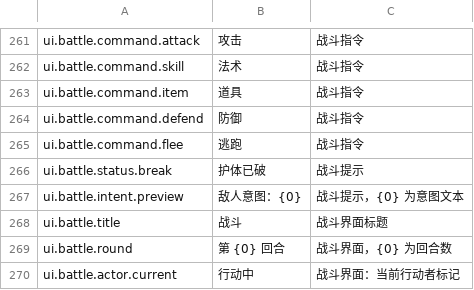
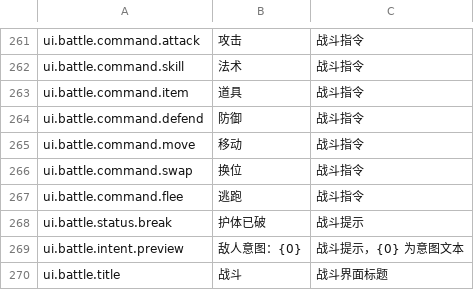
Before and after one commit to ziggses/samsara-west, a CSV file: Assets/_Project/Localization/Tables/localization-zh-Hans.csv, drawn as a sheet; only a part is shown, gaps mark what is left out; the shorter side is filled out with more unchanged rows; the diff names each change by its address in the sheet, - before the commit and + after, or states it on an @@ line.

Commit message:
feat(battle-ui): 移动／换位接进界面回路
上一轮结束时界面上留着一处已知的空转缺口：主行动结算后控制器替玩家结束回合（控制器注释里写明是权宜之计）。这一轮把它替换掉了，内核一行没改——CheckMoveCommand 早就允许 MainAction 与 MoveOrSwap，缺的只是界面。

- 新相位 BattlePrompt.PlayerMoveOrSwap = 5：主行动结算完停在这里，等玩家挪一步、换个人或交棒，不再替他做决定
- ChooseMove／ChooseSwap／ChooseEndTurn 在这个相位都收；主行动之前也能先挪一步再出招（移动与主行动是两个独立额度）
- 候选一律向内核要：新增 BattleSession.CanMoveOrSwap、CollectMoveDestinations、CollectSwapPartners 三个只读口，界面原样照抄，不自己算格子
- MoveOrSwap 相位下 Hud.Commands 至少给一颗「结束回合」，「有阶段、没按钮」的隐患从根上消除
- 顺手修一处文案错：结束回合按钮原先错用 ui.common.cancel（「取消」），改用 ui.battle.command.endturn

- 界面：BattleCommandId.Move = 4／Swap = 5、MoveCandidates／SwapCandidates、BattleTextKeys.Move／Swap
- 数据：localization-zh-Hans.csv 补 ui.battle.command.move／.swap，两份生成物随之刷新
- 测试：EditMode 393 -> 396，全绿；PlayMode 未动
- 破坏验证：把 AdvanceAfterMainAction 退回「替玩家结束回合」，3 条新用例立刻变红，恢复后全绿

```diff
--- a/Assets/_Project/Localization/Tables/localization-zh-Hans.csv
+++ b/Assets/_Project/Localization/Tables/localization-zh-Hans.csv
+row 265: ui.battle.command.move | 移动 | 战斗指令
+row 266: ui.battle.command.swap | 换位 | 战斗指令
```
Also changed, not shown: 12 other files.
